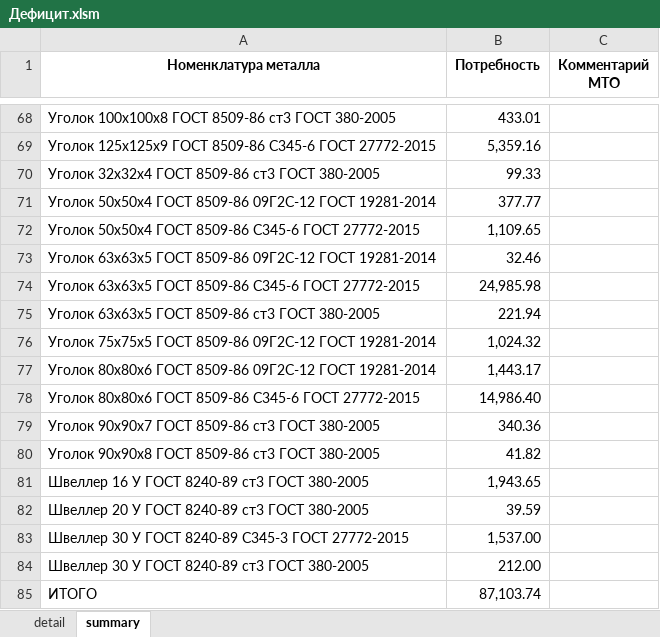
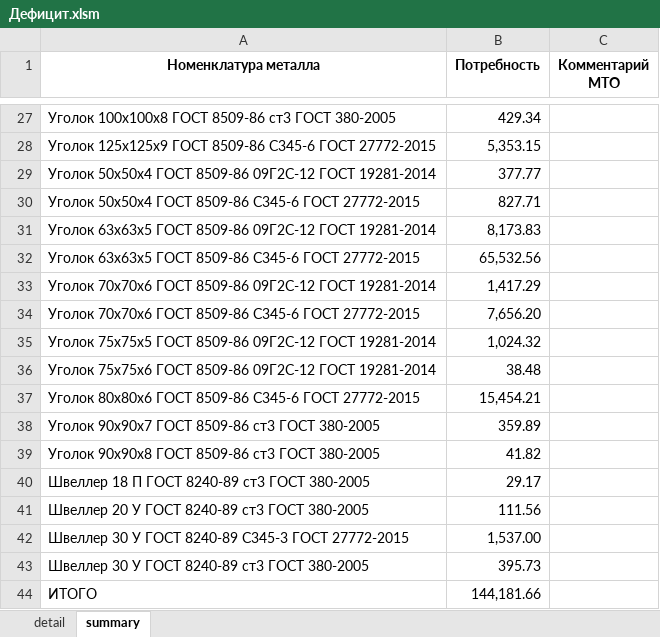
Before and after one commit to smolinilya01/calculation_metal, an Excel workbook: support_data/reports/Дефицит.xlsm, sheet summary, drawn as a sheet; only a part is shown, gaps mark what is left out; values as stored, in another font and other column widths than the file's, no borders; conditional formats not drawn; removed rows and columns are numbered as before the commit, all else as after; the diff covers the shown part only; the diff names each change by its address in the sheet, - before the commit and + after, or states it on an @@ line.

```diff
--- a/support_data/reports/Дефицит.xlsm (sheet summary)
+++ b/support_data/reports/Дефицит.xlsm (sheet summary)
-B27 (Потребность): 433.01
+B27 (Потребность): 429.34
-B28 (Потребность): 5,359.16
+B28 (Потребность): 5,353.15
-row 70: Уголок 32х32х4 ГОСТ 8509-86 ст3 ГОСТ 380-2005 | 99.33
-B30 (Потребность): 1,109.65
+B30 (Потребность): 827.71
-B31 (Потребность): 32.46
+B31 (Потребность): 8,173.83
-B32 (Потребность): 24,985.98
+B32 (Потребность): 65,532.56
-row 75: Уголок 63х63х5 ГОСТ 8509-86 ст3 ГОСТ 380-2005 | 221.94
+row 33: Уголок 70х70х6 ГОСТ 8509-86 09Г2С-12 ГОСТ 19281-2014 | 1,417.29
+row 34: Уголок 70х70х6 ГОСТ 8509-86 С345-6 ГОСТ 27772-2015 | 7,656.20
-row 77: Уголок 80х80х6 ГОСТ 8509-86 09Г2С-12 ГОСТ 19281-2014 | 1,443.17
+row 36: Уголок 75х75х6 ГОСТ 8509-86 09Г2С-12 ГОСТ 19281-2014 | 38.48
-B37 (Потребность): 14,986.40
+B37 (Потребность): 15,454.21
-B38 (Потребность): 340.36
+B38 (Потребность): 359.89
-row 81: Швеллер 16 У ГОСТ 8240-89 ст3 ГОСТ 380-2005 | 1,943.65
+row 40: Швеллер 18 П ГОСТ 8240-89 ст3 ГОСТ 380-2005 | 29.17
-B41 (Потребность): 39.59
+B41 (Потребность): 111.56
-B43 (Потребность): 212.00
+B43 (Потребность): 395.73
-B44 (Потребность): 87,103.74
+B44 (Потребность): 144,181.66
```
Also changed, not shown: 7 added rows, 48 removed rows and 14 edited cells elsewhere in this sheet, sheet detail, support_data/reports/Итоговая_потребность.xlsm, 7 other files.
